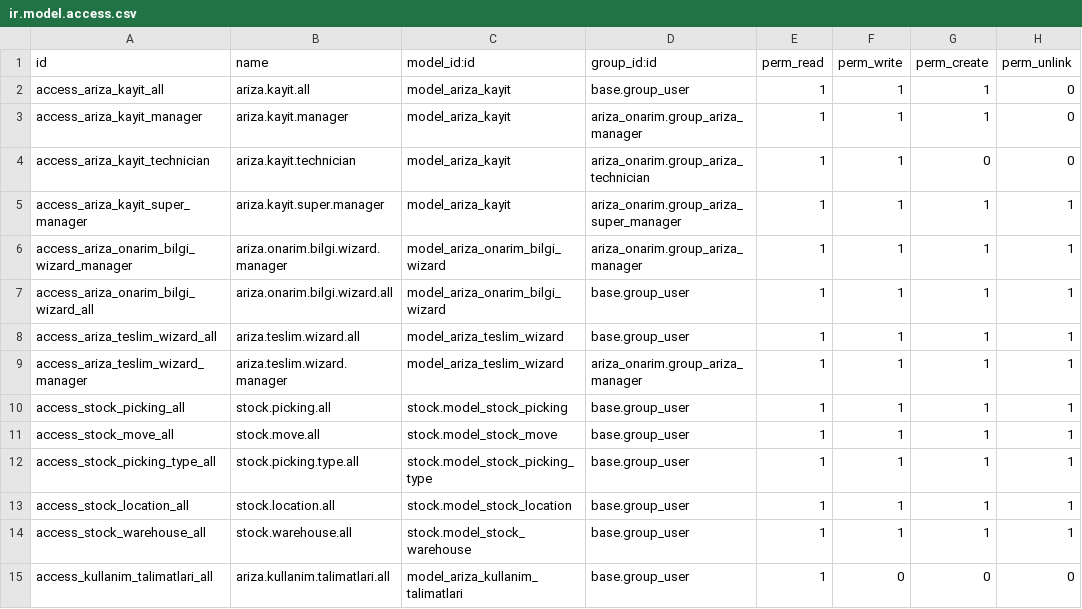
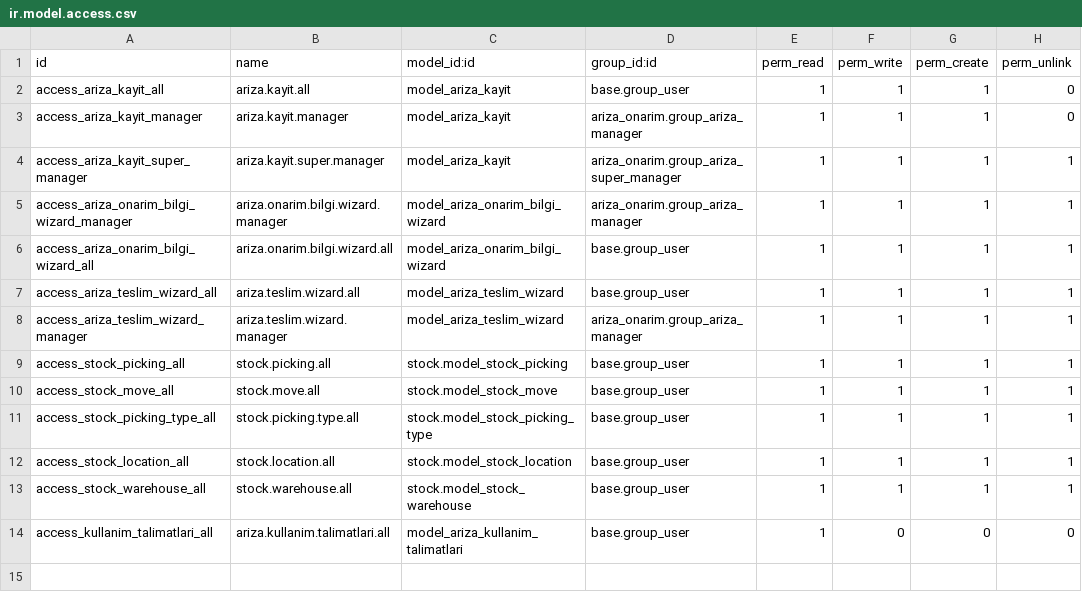
Before and after one commit to toftamars/ariza_onarim, a CSV file: ariza_onarim/security/ir.model.access.csv, drawn as a sheet; the diff names each change by its address in the sheet, - before the commit and + after, or states it on an @@ line.

```diff
--- a/ariza_onarim/security/ir.model.access.csv
+++ b/ariza_onarim/security/ir.model.access.csv
-row 4: access_ariza_kayit_technician | ariza.kayit.technician | model_ariza_kayit | ariza_onarim.group_ariza_technician | 1 | 1 | 0 | 0
```
Also changed, not shown: 6 other files.
